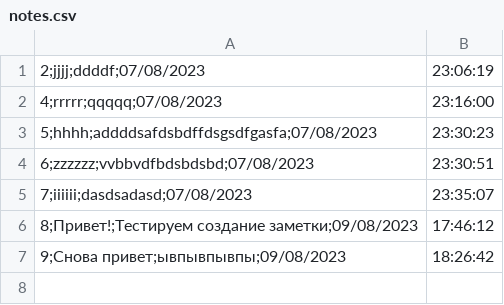
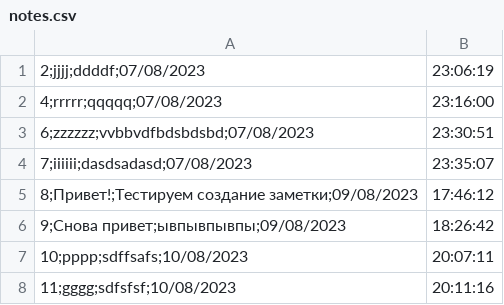
Before and after one commit to DmitryDW1/NotesPython, a CSV file: notes.csv, drawn as a sheet.

```diff
--- a/notes.csv
+++ b/notes.csv
@@ -2,3 +2,2 @@
 4;rrrrr;qqqqq;07/08/2023, 23:16:00
-5;hhhh;addddsafdsbdffdsgsdfgasfa;07/08/2023, 23:30:23
 6;zzzzzz;vvbbvdfbdsbdsbd;07/08/2023, 23:30:51
@@ -7 +6,3 @@
 9;Снова привет;ывпывпывпы;09/08/2023, 18:26:42
+10;pppp;sdffsafs;10/08/2023, 20:07:11
+11;gggg;sdfsfsf;10/08/2023, 20:11:16
```
Also changed, not shown: temp_file_base.csv, 11 other files.
